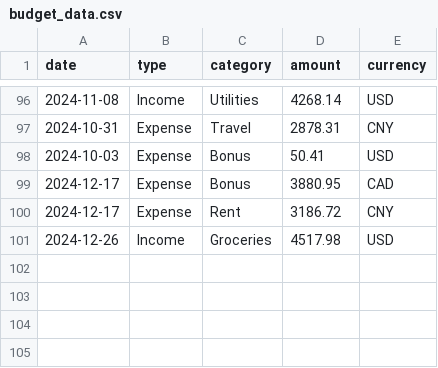
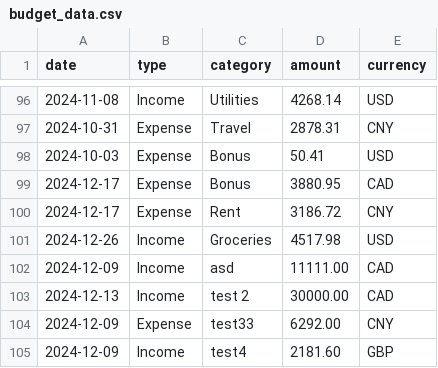
Before and after one commit to shady-shuai/Budgeting-Tool, a CSV file: budget_data.csv, drawn as a sheet; only a part is shown, gaps mark what is left out.

```diff
--- a/budget_data.csv
+++ b/budget_data.csv
@@ -101 +101,5 @@ date,type,category,amount,currency
 2024-12-26,Income,Groceries,4517.98,USD
+2024-12-09,Income,asd,11111.00,CAD
+2024-12-13,Income,test 2,30000.00,CAD
+2024-12-09,Expense,test33,6292.00,CNY
+2024-12-09,Income,test4,2181.60,GBP
```
Also changed, not shown: 3 other files.
